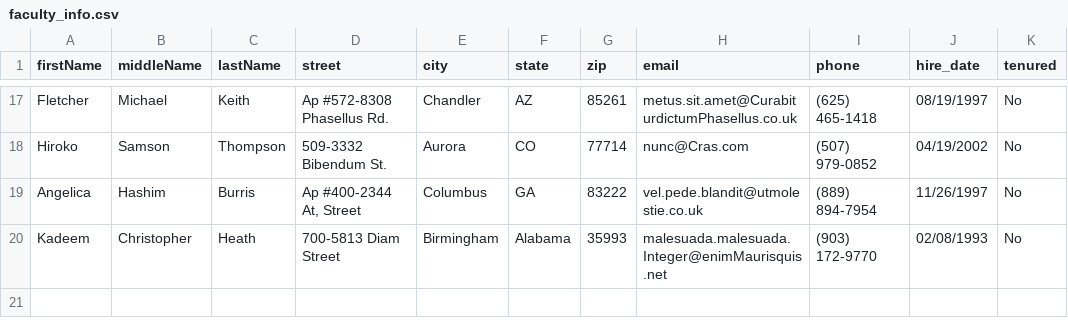
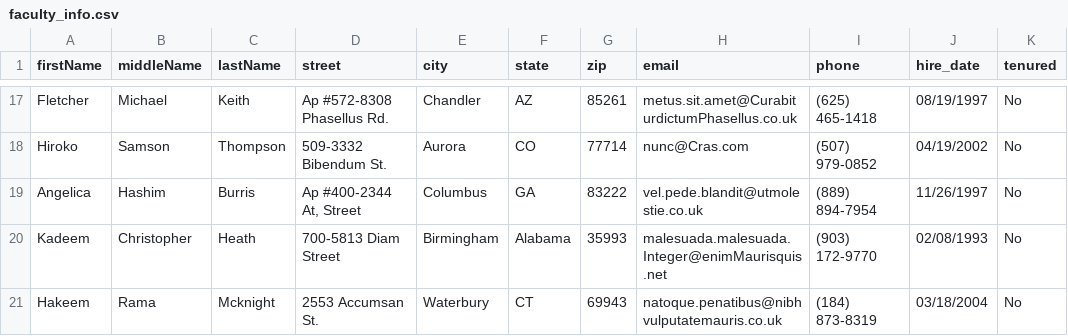
Before and after one commit to kboniadi/CourseScheduler, a CSV file: src/main/resources/inputFiles/faculty_info.csv, drawn as a sheet; only a part is shown, gaps mark what is left out; the diff names each change by its address in the sheet, - before the commit and + after, or states it on an @@ line.

```diff
--- a/src/main/resources/inputFiles/faculty_info.csv
+++ b/src/main/resources/inputFiles/faculty_info.csv
+row 21: Hakeem | Rama | Mcknight | 2553 Accumsan St. | Waterbury | CT | 69943 | natoque.penatibus@nibhvulputatemauris.co.uk | (184) 873-8319 | 03/18/2004 | No
```
Also changed, not shown: src/main/resources/inputFiles/course_info.csv, src/main/resources/inputFiles/session_info.csv, 11 other files.
